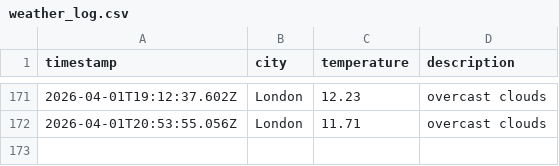
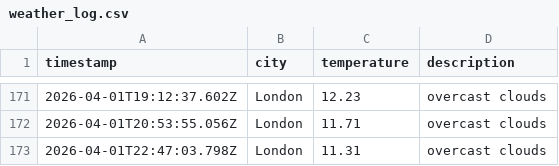
Before and after one commit to papaparadox/weatherAppJS, a CSV file: data/weather_log.csv, drawn as a sheet; only a part is shown, gaps mark what is left out; the diff names each change by its address in the sheet, - before the commit and + after, or states it on an @@ line.

```diff
--- a/data/weather_log.csv
+++ b/data/weather_log.csv
+row 173: 2026-04-01T22:47:03.798Z | London | 11.31 | overcast clouds
```
Also changed, not shown: 1 other file.
